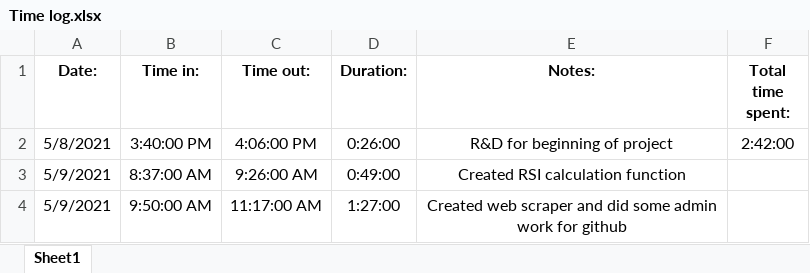
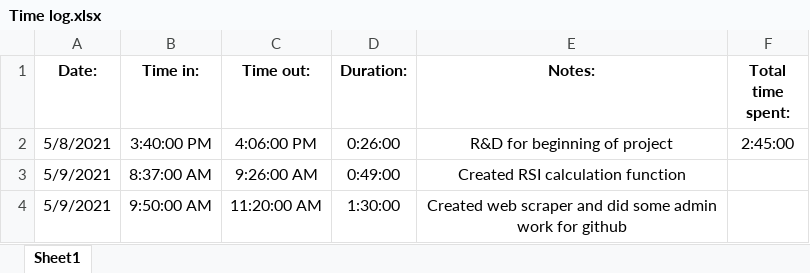
Before and after one commit to jacobmjohnson1999/JacobJohnsonProjects, an Excel workbook: Python RSI Scraper/Time log.xlsx, sheet Sheet1, drawn as a sheet; values as stored, in another font and other column widths than the file's, no borders; the diff names each change by its address in the sheet, - before the commit and + after, or states it on an @@ line.

```diff
--- a/Python RSI Scraper/Time log.xlsx (sheet Sheet1)
+++ b/Python RSI Scraper/Time log.xlsx (sheet Sheet1)
-F2 (Total time spent:): 2:42:00
+F2 (Total time spent:): 2:45:00
-C4 (Time out:): 11:17:00 AM
+C4 (Time out:): 11:20:00 AM
-D4 (Duration:): 1:27:00
+D4 (Duration:): 1:30:00
```
Also changed, not shown: 1 other file.
